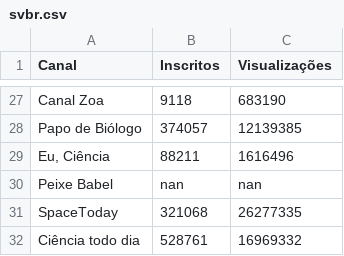
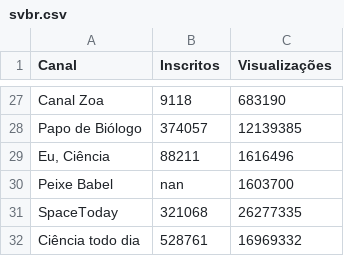
Before and after one commit to Joao-Inacio/machine_learning, a CSV file: data/svbr.csv, drawn as a sheet; only a part is shown, gaps mark what is left out.

Commit message:
Corrigindo uma base de dados

```diff
--- a/data/svbr.csv
+++ b/data/svbr.csv
@@ -29,3 +29,3 @@ Papo de Biólogo;374057;12139385
 Eu, Ciência;88211;1616496
-Peixe Babel;nan;nan
+Peixe Babel;nan;1603700
 SpaceToday;321068;26277335
```
